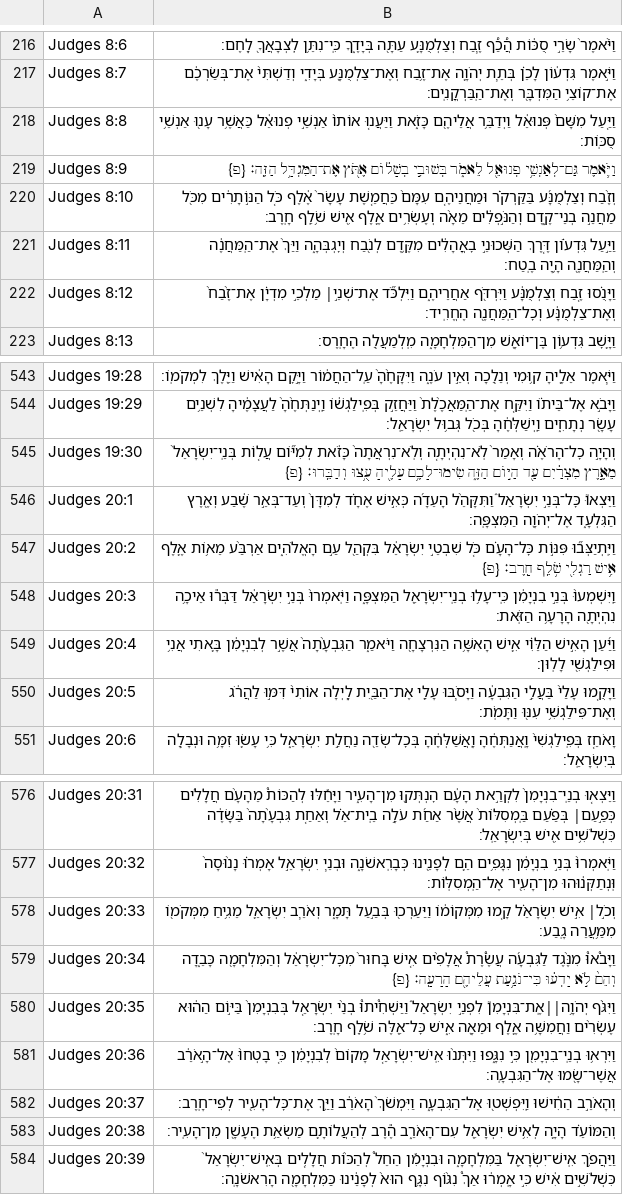
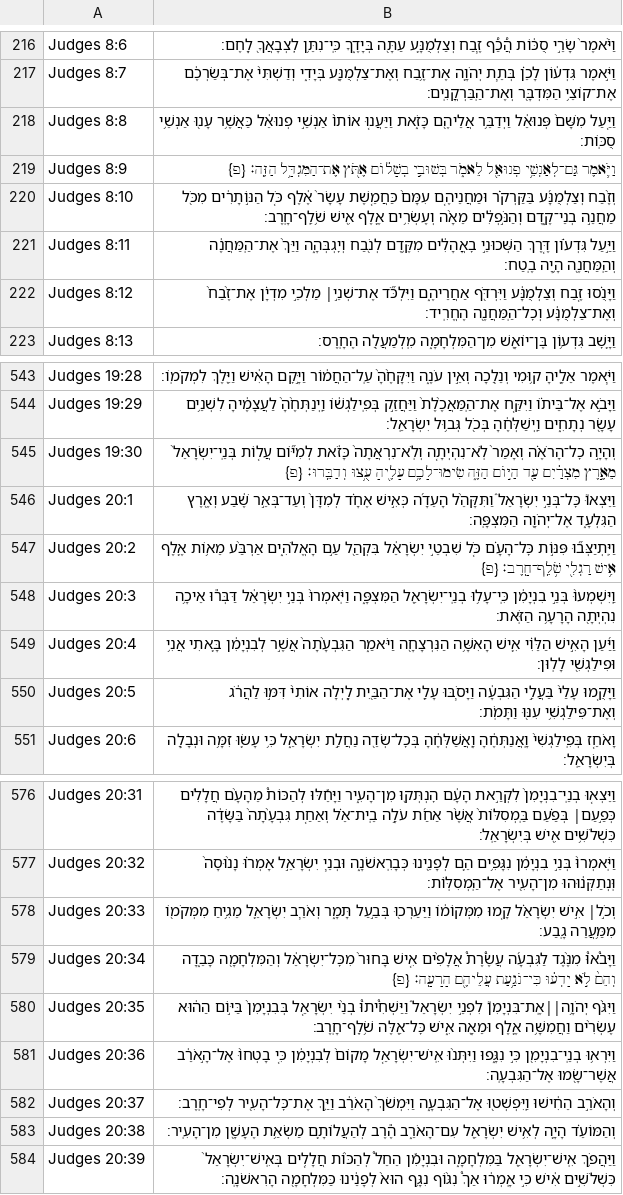
Before and after one commit to bdenckla/MAM-for-Sefaria, a CSV file: out/csv-ajf/Judges.csv, drawn as a sheet; only a part is shown, gaps mark what is left out.

```diff
--- a/out/csv-ajf/Judges.csv
+++ b/out/csv-ajf/Judges.csv
@@ -219,3 +219,3 @@ Judges 8:8,וַיַּ֤עַל מִשָּׁם֙ פְּנוּאֵ֔ל וַיְדַ
 Judges 8:9,וַיֹּ֛אמֶר גַּם־לְאַנְשֵׁ֥י פְנוּאֵ֖ל לֵאמֹ֑ר בְּשׁוּבִ֣י בְשָׁל֔וֹם אֶתֹּ֖ץ אֶת־הַמִּגְדָּ֥ל הַזֶּֽה׃ {פ} ,,
-Judges 8:10,וְזֶ֨בַח וְצַלְמֻנָּ֜ע בַּקַּרְקֹ֗ר וּמַחֲנֵיהֶ֤ם עִמָּם֙ כַּחֲמֵ֤שֶׁת עָשָׂר֙ אֶ֔לֶף כֹּ֚ל הַנּ֣וֹתָרִ֔ים מִכֹּ֖ל מַחֲנֵ֣ה בְנֵי־קֶ֑דֶם וְהַנֹּ֣פְלִ֔ים מֵאָ֨ה וְעֶשְׂרִ֥ים אֶ֛לֶף אִ֖ישׁ שֹׁ֥לֵֽף חָֽרֶב׃,,
+Judges 8:10,וְזֶ֨בַח וְצַלְמֻנָּ֜ע בַּקַּרְקֹ֗ר וּמַחֲנֵיהֶ֤ם עִמָּם֙ כַּחֲמֵ֤שֶׁת עָשָׂר֙ אֶ֔לֶף כֹּ֚ל הַנּ֣וֹתָרִ֔ים מִכֹּ֖ל מַחֲנֵ֣ה בְנֵי־קֶ֑דֶם וְהַנֹּ֣פְלִ֔ים מֵאָ֨ה וְעֶשְׂרִ֥ים אֶ֛לֶף אִ֖ישׁ שֹׁ֥לֵֽף־חָֽרֶב׃,,
 Judges 8:11,וַיַּ֣עַל גִּדְע֗וֹן דֶּ֚רֶךְ הַשְּׁכוּנֵ֣י בׇאֳהָלִ֔ים מִקֶּ֥דֶם לְנֹ֖בַח וְיׇגְבְּהָ֑ה וַיַּךְ֙ אֶת־הַֽמַּחֲנֶ֔ה וְהַֽמַּחֲנֶ֖ה הָ֥יָה בֶֽטַח׃,,
@@ -546,3 +546,3 @@ Judges 19:30,וְהָיָ֣ה כׇל־הָרֹאֶ֗ה וְאָמַר֙ לֹֽא
 Judges 20:1,וַיֵּצְאוּ֮ כׇּל־בְּנֵ֣י יִשְׂרָאֵל֒ וַתִּקָּהֵ֨ל הָעֵדָ֜ה כְּאִ֣ישׁ אֶחָ֗ד לְמִדָּן֙ וְעַד־בְּאֵ֣ר שֶׁ֔בַע וְאֶ֖רֶץ הַגִּלְעָ֑ד אֶל־יְהֹוָ֖ה הַמִּצְפָּֽה׃,,
-Judges 20:2,וַיִּֽתְיַצְּב֞וּ פִּנּ֣וֹת כׇּל־הָעָ֗ם כֹּ֚ל שִׁבְטֵ֣י יִשְׂרָאֵ֔ל בִּקְהַ֖ל עַ֣ם הָאֱלֹהִ֑ים אַרְבַּ֨ע מֵא֥וֹת אֶ֛לֶף אִ֥ישׁ רַגְלִ֖י שֹׁ֥לֵֽף חָֽרֶב׃ {פ} ,,
+Judges 20:2,וַיִּֽתְיַצְּב֞וּ פִּנּ֣וֹת כׇּל־הָעָ֗ם כֹּ֚ל שִׁבְטֵ֣י יִשְׂרָאֵ֔ל בִּקְהַ֖ל עַ֣ם הָאֱלֹהִ֑ים אַרְבַּ֨ע מֵא֥וֹת אֶ֛לֶף אִ֥ישׁ רַגְלִ֖י שֹׁ֥לֵֽף־חָֽרֶב׃ {פ} ,,
 Judges 20:3,וַֽיִּשְׁמְעוּ֙ בְּנֵ֣י בִנְיָמִ֔ן כִּֽי־עָל֥וּ בְנֵֽי־יִשְׂרָאֵ֖ל הַמִּצְפָּ֑ה וַיֹּֽאמְרוּ֙ בְּנֵ֣י יִשְׂרָאֵ֔ל דַּבְּר֕וּ אֵיכָ֥ה נִהְיְתָ֖ה הָרָעָ֥ה הַזֹּֽאת׃,,
@@ -579,3 +579,3 @@ Judges 20:33,וְכֹ֣ל׀ אִ֣ישׁ יִשְׂרָאֵ֗ל קָ֚מוּ מ
 Judges 20:34,וַיָּבֹ֩אוּ֩ מִנֶּ֨גֶד לַגִּבְעָ֜ה עֲשֶׂ֩רֶת֩ אֲלָפִ֨ים אִ֤ישׁ בָּחוּר֙ מִכׇּל־יִשְׂרָאֵ֔ל וְהַמִּלְחָמָ֖ה כָּבֵ֑דָה וְהֵם֙ לֹ֣א יָדְע֔וּ כִּי־נֹגַ֥עַת עֲלֵיהֶ֖ם הָרָעָֽה׃ {פ} ,,
-Judges 20:35,וַיִּגֹּ֨ף יְהֹוָ֥ה׀׀אֶֽת־בִּנְיָמִן֮ לִפְנֵ֣י יִשְׂרָאֵל֒ וַיַּשְׁחִ֩יתוּ֩ בְנֵ֨י יִשְׂרָאֵ֤ל בְּבִנְיָמִן֙ בַּיּ֣וֹם הַה֔וּא עֶשְׂרִ֨ים וַחֲמִשָּׁ֥ה אֶ֛לֶף וּמֵאָ֖ה אִ֑ישׁ כׇּל־אֵ֖לֶּה שֹׁ֥לֵֽף חָֽרֶב׃,,
+Judges 20:35,וַיִּגֹּ֨ף יְהֹוָ֥ה׀׀אֶֽת־בִּנְיָמִן֮ לִפְנֵ֣י יִשְׂרָאֵל֒ וַיַּשְׁחִ֩יתוּ֩ בְנֵ֨י יִשְׂרָאֵ֤ל בְּבִנְיָמִן֙ בַּיּ֣וֹם הַה֔וּא עֶשְׂרִ֨ים וַחֲמִשָּׁ֥ה אֶ֛לֶף וּמֵאָ֖ה אִ֑ישׁ כׇּל־אֵ֖לֶּה שֹׁ֥לֵֽף־חָֽרֶב׃,,
 Judges 20:36,וַיִּרְא֥וּ בְנֵֽי־בִנְיָמִ֖ן כִּ֣י נִגָּ֑פוּ וַיִּתְּנ֨וּ אִֽישׁ־יִשְׂרָאֵ֤ל מָקוֹם֙ לְבִנְיָמִ֔ן כִּ֤י בָטְחוּ֙ אֶל־הָ֣אֹרֵ֔ב אֲשֶׁר־שָׂ֖מוּ אֶל־הַגִּבְעָֽה׃,,
```
Also changed, not shown: out/csv-ajf/Ezekiel.csv, out/csv/Ezekiel.csv, 5 other files.
